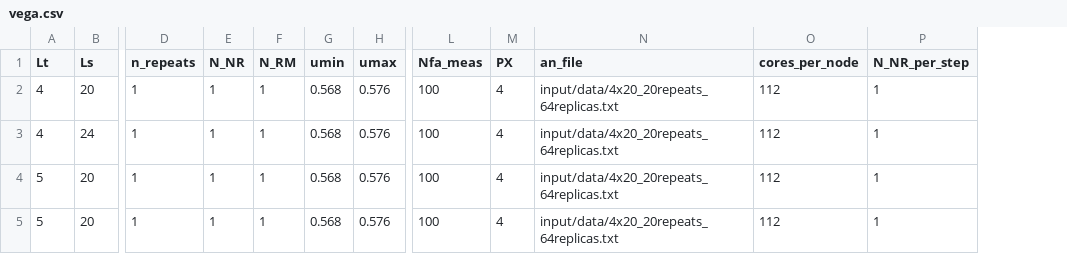
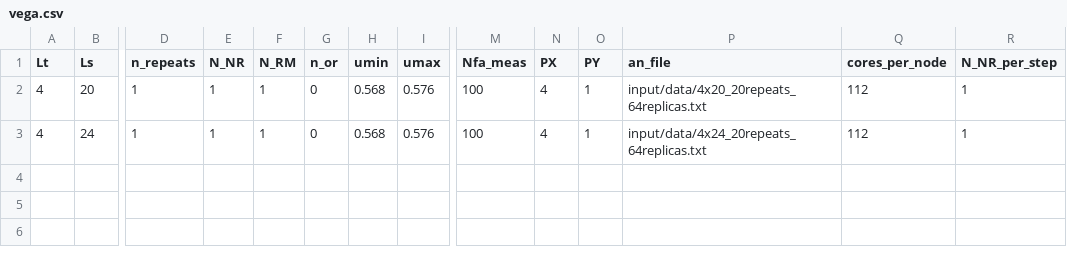
Before and after one commit to fzierler/LLR_HiRep_heatbath_input, a CSV file: input/vega.csv, drawn as a sheet; only a part is shown, gaps mark what is left out; removed rows and columns are numbered as before the commit, all else as after; rows hold the shown columns only; the diff names each change by its address in the sheet, - before the commit and + after, or states it on an @@ line.

Commit message:
add domain decomposition and extra overrelaxation steps to the csv input

```diff
--- a/input/vega.csv
+++ b/input/vega.csv
+column G (n_or), rows 2-3: 0 | 0
+column O (PY), rows 2-3: 1 | 1
-P3 (an_file): input/data/4x20_20repeats_64replicas.txt
+P3 (an_file): input/data/4x24_20repeats_64replicas.txt
-row 4: 5 | 20 | 1 | 1 | 1 | 0.568 | 0.576 | 100 | 4 | input/data/4x20_20repeats_64replicas.txt | 112 | 1
-row 5: 5 | 20 | 1 | 1 | 1 | 0.568 | 0.576 | 100 | 4 | input/data/4x20_20repeats_64replicas.txt | 112 | 1
```
Also changed, not shown: input/csd3.csv, input/desktop-dpr4gpr.csv, 13 other files.
